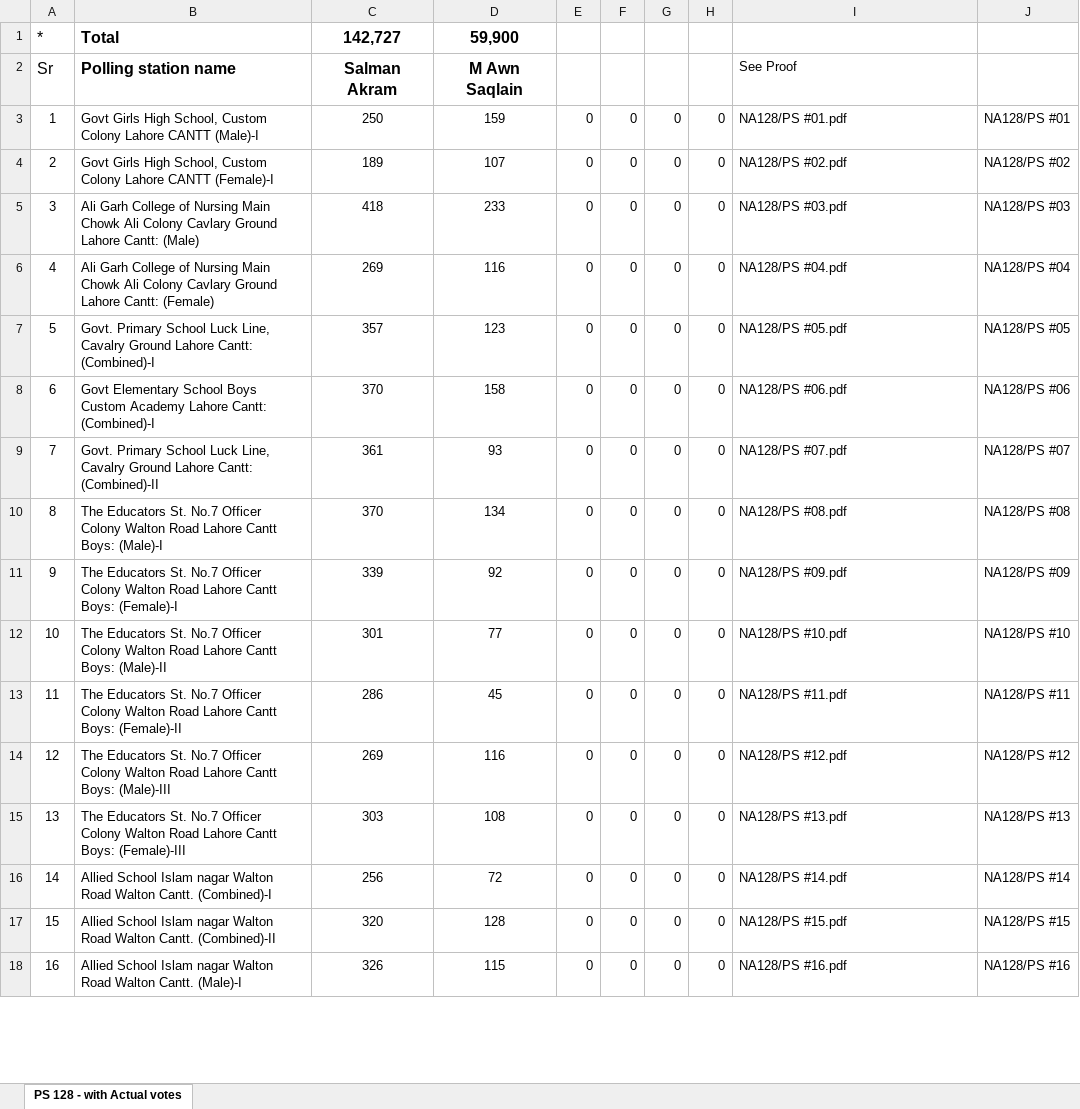
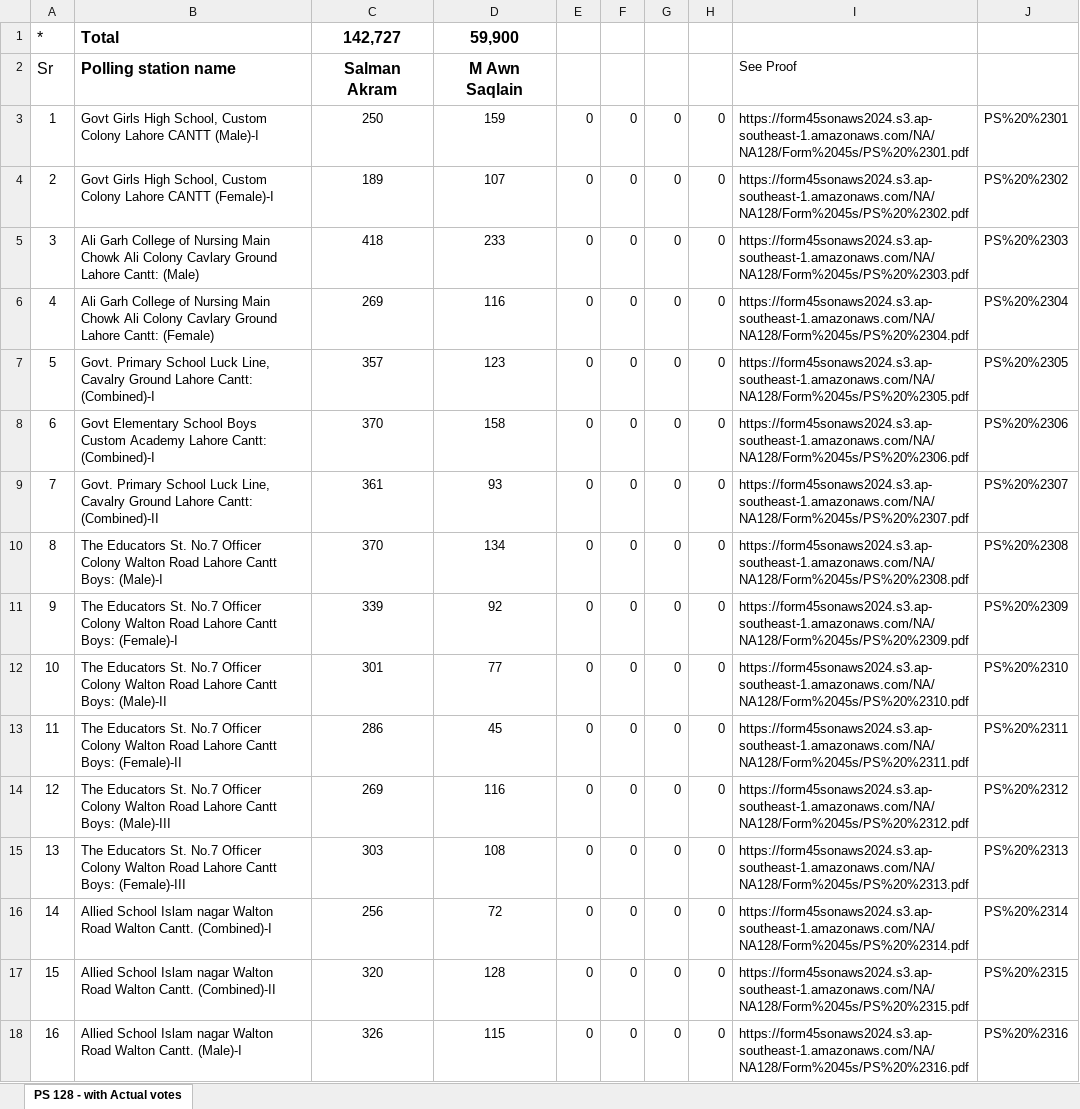
Before and after one commit to life-dev/form45, an Excel workbook: assets/xls/NAT/128.xlsx, sheet PS 128 - with Actual votes, drawn as a sheet; only a part is shown; values as stored, in another font and other column widths than the file's, no borders; the diff covers the shown part only; the diff names each change by its address in the sheet, - before the commit and + after, or states it on an @@ line.

```diff
--- a/assets/xls/NAT/128.xlsx (sheet PS 128 - with Actual votes)
+++ b/assets/xls/NAT/128.xlsx (sheet PS 128 - with Actual votes)
-I3: NA128/PS #01.pdf
+I3: https://form45sonaws2024.s3.ap-southeast-1.amazonaws.com/NA/NA128/Form%2045s/PS%20%2301.pdf
-J3: NA128/PS #01
+J3: PS%20%2301
-I4: NA128/PS #02.pdf
+I4: https://form45sonaws2024.s3.ap-southeast-1.amazonaws.com/NA/NA128/Form%2045s/PS%20%2302.pdf
-J4: NA128/PS #02
+J4: PS%20%2302
-I5: NA128/PS #03.pdf
+I5: https://form45sonaws2024.s3.ap-southeast-1.amazonaws.com/NA/NA128/Form%2045s/PS%20%2303.pdf
-J5: NA128/PS #03
+J5: PS%20%2303
-I6: NA128/PS #04.pdf
+I6: https://form45sonaws2024.s3.ap-southeast-1.amazonaws.com/NA/NA128/Form%2045s/PS%20%2304.pdf
-J6: NA128/PS #04
+J6: PS%20%2304
-I7: NA128/PS #05.pdf
+I7: https://form45sonaws2024.s3.ap-southeast-1.amazonaws.com/NA/NA128/Form%2045s/PS%20%2305.pdf
-J7: NA128/PS #05
+J7: PS%20%2305
-I8: NA128/PS #06.pdf
+I8: https://form45sonaws2024.s3.ap-southeast-1.amazonaws.com/NA/NA128/Form%2045s/PS%20%2306.pdf
-J8: NA128/PS #06
+J8: PS%20%2306
-I9: NA128/PS #07.pdf
+I9: https://form45sonaws2024.s3.ap-southeast-1.amazonaws.com/NA/NA128/Form%2045s/PS%20%2307.pdf
-J9: NA128/PS #07
+J9: PS%20%2307
-I10: NA128/PS #08.pdf
+I10: https://form45sonaws2024.s3.ap-southeast-1.amazonaws.com/NA/NA128/Form%2045s/PS%20%2308.pdf
-J10: NA128/PS #08
+J10: PS%20%2308
-I11: NA128/PS #09.pdf
+I11: https://form45sonaws2024.s3.ap-southeast-1.amazonaws.com/NA/NA128/Form%2045s/PS%20%2309.pdf
-J11: NA128/PS #09
+J11: PS%20%2309
-I12: NA128/PS #10.pdf
+I12: https://form45sonaws2024.s3.ap-southeast-1.amazonaws.com/NA/NA128/Form%2045s/PS%20%2310.pdf
-J12: NA128/PS #10
+J12: PS%20%2310
-I13: NA128/PS #11.pdf
+I13: https://form45sonaws2024.s3.ap-southeast-1.amazonaws.com/NA/NA128/Form%2045s/PS%20%2311.pdf
-J13: NA128/PS #11
+J13: PS%20%2311
-I14: NA128/PS #12.pdf
+I14: https://form45sonaws2024.s3.ap-southeast-1.amazonaws.com/NA/NA128/Form%2045s/PS%20%2312.pdf
-J14: NA128/PS #12
+J14: PS%20%2312
-I15: NA128/PS #13.pdf
+I15: https://form45sonaws2024.s3.ap-southeast-1.amazonaws.com/NA/NA128/Form%2045s/PS%20%2313.pdf
-J15: NA128/PS #13
+J15: PS%20%2313
-I16: NA128/PS #14.pdf
+I16: https://form45sonaws2024.s3.ap-southeast-1.amazonaws.com/NA/NA128/Form%2045s/PS%20%2314.pdf
-J16: NA128/PS #14
+J16: PS%20%2314
-I17: NA128/PS #15.pdf
+I17: https://form45sonaws2024.s3.ap-southeast-1.amazonaws.com/NA/NA128/Form%2045s/PS%20%2315.pdf
-J17: NA128/PS #15
+J17: PS%20%2315
-I18: NA128/PS #16.pdf
+I18: https://form45sonaws2024.s3.ap-southeast-1.amazonaws.com/NA/NA128/Form%2045s/PS%20%2316.pdf
-J18: NA128/PS #16
+J18: PS%20%2316
```
Also changed, not shown: 834 edited cells elsewhere in this sheet, assets/xls/NAT/47.xlsx, 1 other file.
